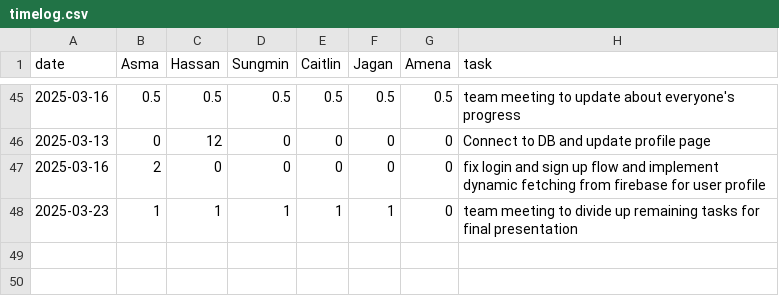
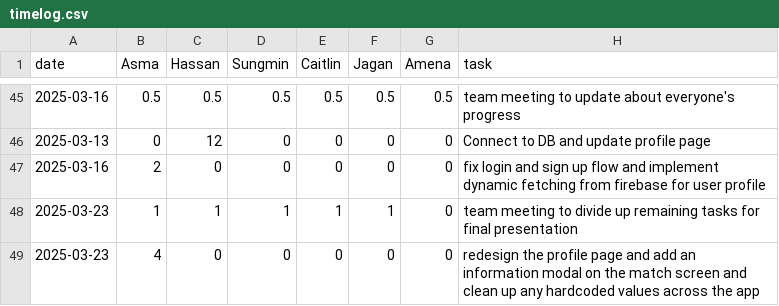
Before and after one commit to KuroMaple/wat2watch, a CSV file: timelog.csv, drawn as a sheet; only a part is shown, gaps mark what is left out; the diff names each change by its address in the sheet, - before the commit and + after, or states it on an @@ line.

Commit message:
Update timelog.csv

```diff
--- a/timelog.csv
+++ b/timelog.csv
+row 49: 2025-03-23 | 4 | 0 | 0 | 0 | 0 | 0 | redesign the profile page and add an information modal on the match screen and clean up any hardcoded values across the app
```
